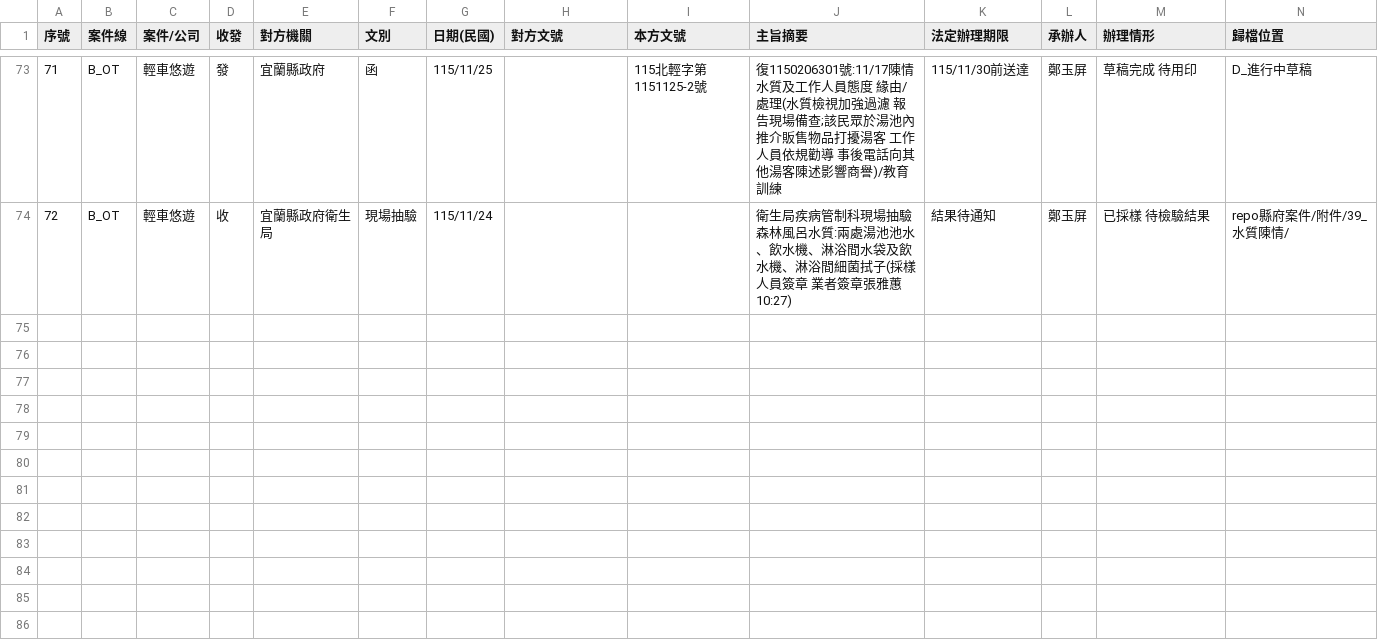
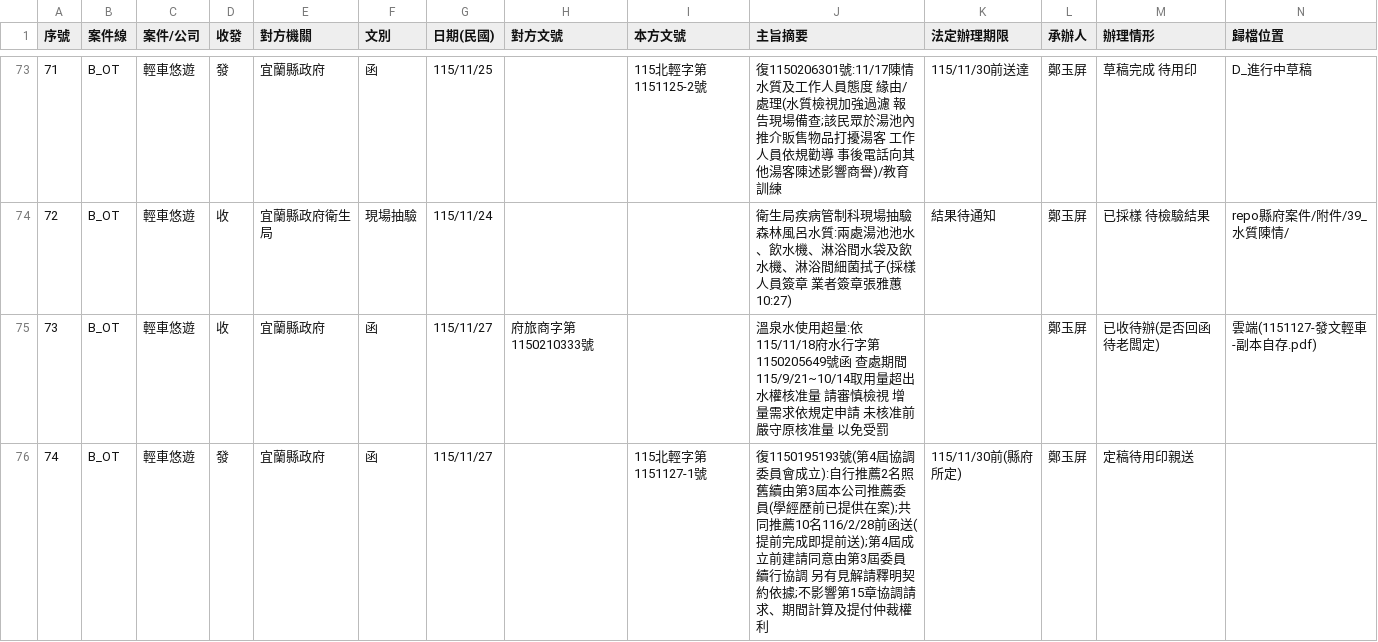
Before and after one commit to onlycoffee99/home-1, a CSV file: 縣府案件/收發文登記簿.csv, drawn as a sheet; only a part is shown, gaps mark what is left out; rows hold the shown columns only; the diff names each change by its address in the sheet, - before the commit and + after, or states it on an @@ line.

```diff
--- a/縣府案件/收發文登記簿.csv
+++ b/縣府案件/收發文登記簿.csv
+row 75: 73 | B_OT | 輕車悠遊 | 收 | 宜蘭縣政府 | 函 | 115/11/27 | 府旅商字第1150210333號 |  | 溫泉水使用超量:依115/11/18府水行字第1150205649號函 查處期間115/9/21~10/14取用量超出水權核准量 請審慎檢視 增量需求依規定申請 未核准前嚴守原核准量 以免受罰 |  | 鄭玉屏 | 已收待辦(是否回函待老闆定) | 雲端(1151127-發文輕車-副本自存.pdf)
+row 76: 74 | B_OT | 輕車悠遊 | 發 | 宜蘭縣政府 | 函 | 115/11/27 |  | 115北輕字第1151127-1號 | 復1150195193號(第4屆協調委員會成立):自行推薦2名照舊續由第3屆本公司推薦委員(學經歷前已提供在案);共同推薦10名116/2/28前函送(提前完成即提前送);第4屆成立前建請同意由第3屆委員續行協調 另有見解請釋明契約依據;不影響第15章協調請求、期間計算及提付仲裁權利 | 115/11/30前(縣府所定) | 鄭玉屏 | 定稿待用印親送
```
Also changed, not shown: 3 other files.
